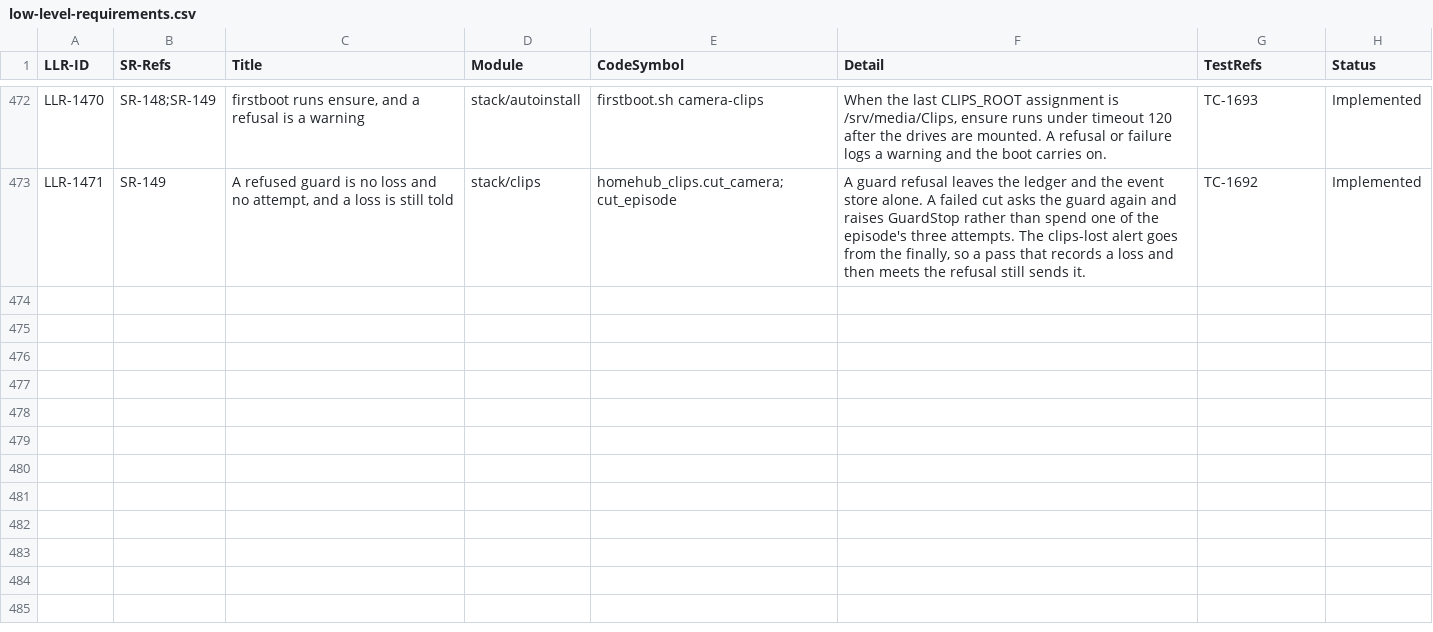
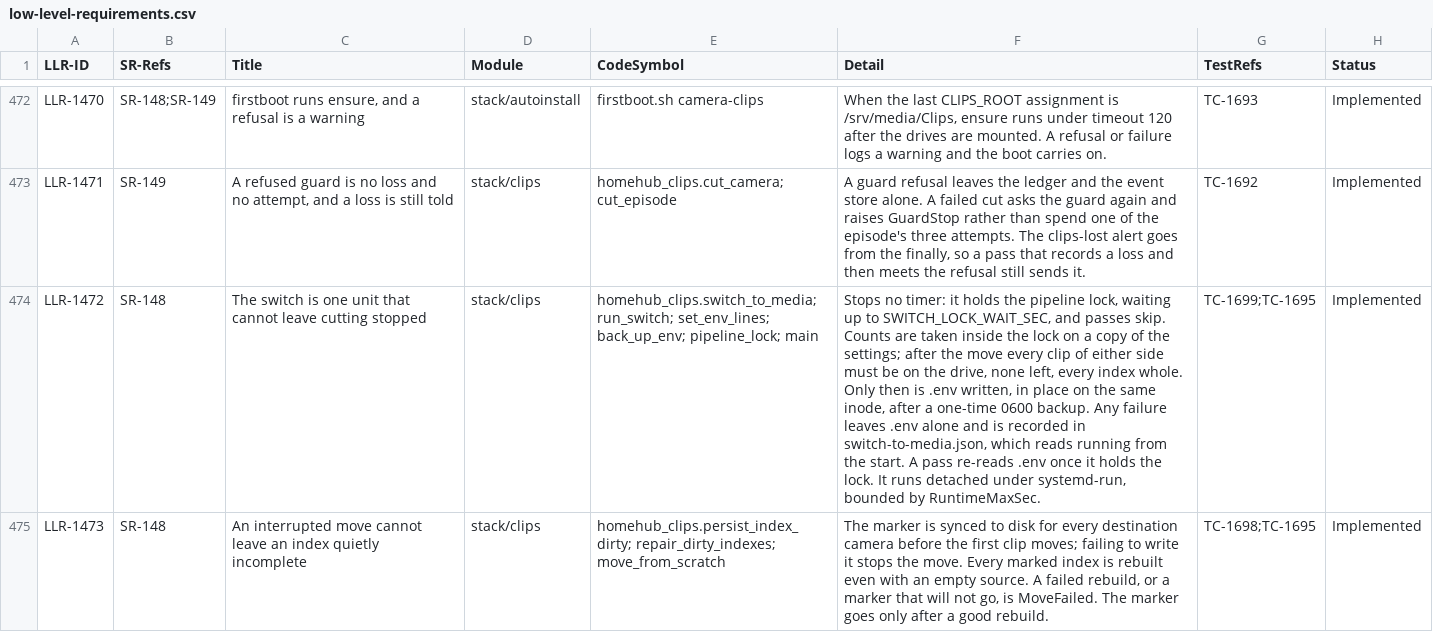
Before and after one commit to diytechy/MiniPC-Deployer, a CSV file: docs/requirements/low-level-requirements.csv, drawn as a sheet; only a part is shown, gaps mark what is left out; the diff covers the shown part only; the diff names each change by its address in the sheet, - before the commit and + after, or states it on an @@ line.

```diff
--- a/docs/requirements/low-level-requirements.csv
+++ b/docs/requirements/low-level-requirements.csv
+row 474: LLR-1472 | SR-148 | The switch is one unit that cannot leave cutting stopped | stack/clips | homehub_clips.switch_to_media; run_switch; set_env_lines; back_up_env; pipeline_lock; main | Stops no timer: it holds the pipeline lock, waiting up to SWITCH_LOCK_WAIT_SEC, and passes skip. Counts are taken inside the lock on a copy of the settings; after the move every clip of either side must be on the drive, none left, every index whole. Only then is .env written, in place on the same inode, after a one-time 0600 backup. Any failure leaves .env alone and is recorded in switch-to-media.json, which reads running from the start. A pass re-reads .env once it holds the lock. It runs detached under systemd-run, bounded by RuntimeMaxSec. | TC-1699;TC-1695 | Implemented
+row 475: LLR-1473 | SR-148 | An interrupted move cannot leave an index quietly incomplete | stack/clips | homehub_clips.persist_index_dirty; repair_dirty_indexes; move_from_scratch | The marker is synced to disk for every destination camera before the first clip moves; failing to write it stops the move. Every marked index is rebuilt even with an empty source. A failed rebuild, or a marker that will not go, is MoveFailed. The marker goes only after a good rebuild. | TC-1698;TC-1695 | Implemented
```
Also changed, not shown: 1 added row and 2 edited cells elsewhere in this file, docs/requirements/system-requirements.csv, 8 other files.
